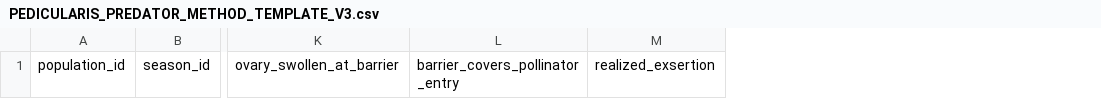
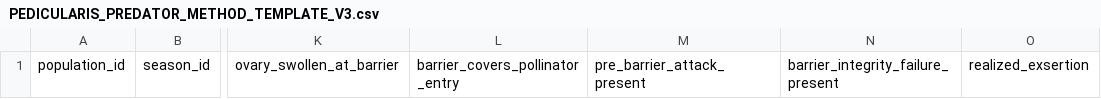
Before and after one commit to zuizui0223/sch, a CSV file: empirical/architecture/PEDICULARIS_PREDATOR_METHOD_TEMPLATE_V3.csv, drawn as a sheet; only a part is shown, gaps mark what is left out; the diff names each change by its address in the sheet, - before the commit and + after, or states it on an @@ line.

Commit message:
Record pre-barrier attack and barrier-integrity failures in G pilot

```diff
--- a/empirical/architecture/PEDICULARIS_PREDATOR_METHOD_TEMPLATE_V3.csv
+++ b/empirical/architecture/PEDICULARIS_PREDATOR_METHOD_TEMPLATE_V3.csv
+column M, row 1: pre_barrier_attack_present
+column N, row 1: barrier_integrity_failure_present
```
